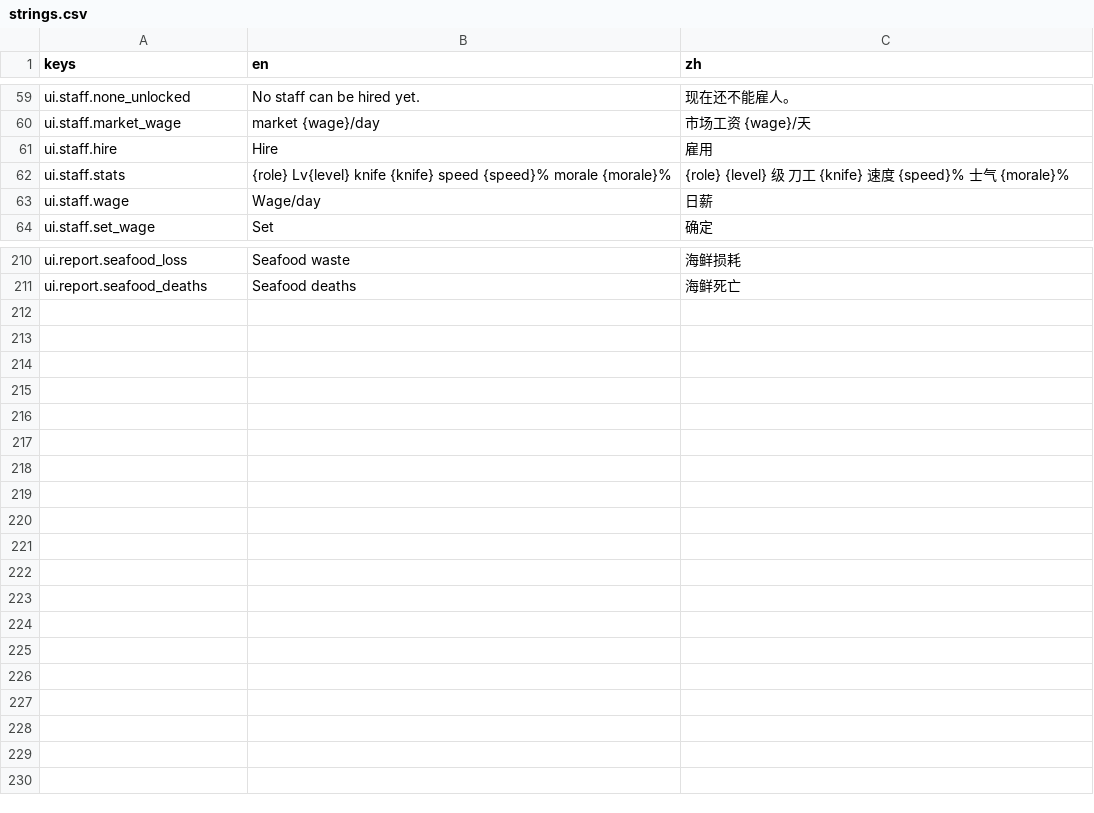
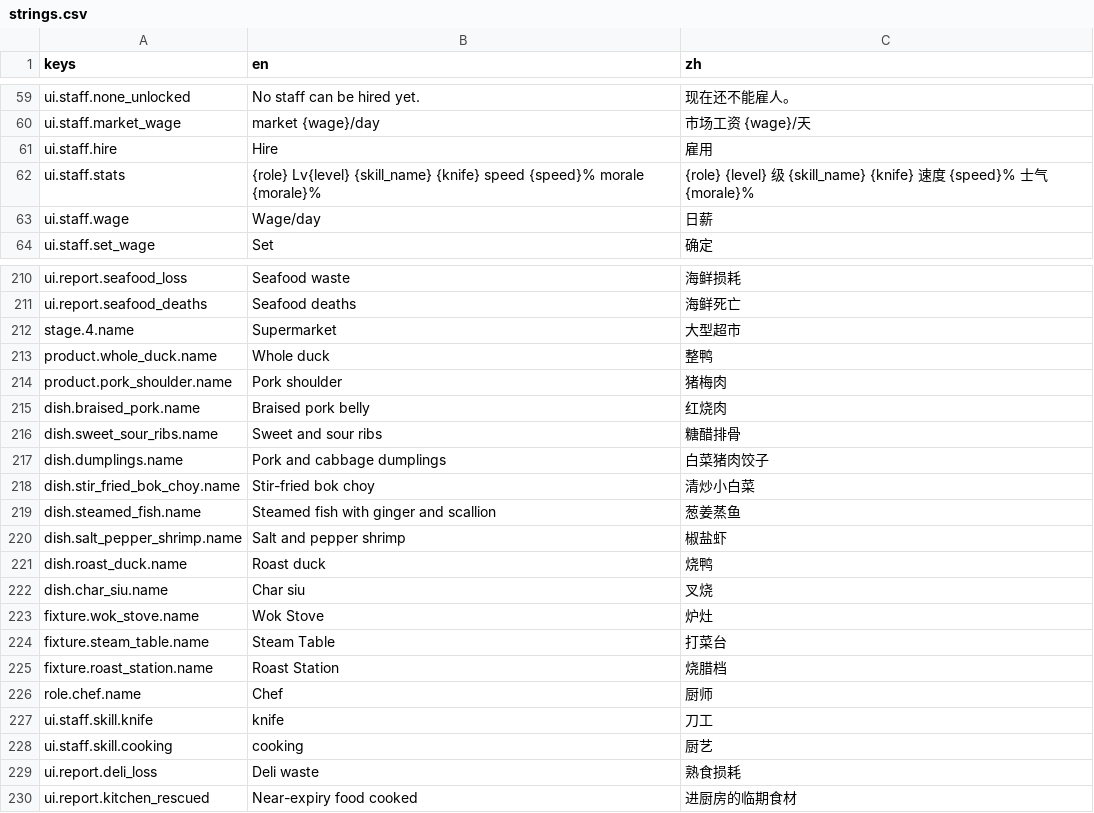
Before and after one commit to jerryliu-playground/chinese-gorcery, a CSV file: game/locale/strings.csv, drawn as a sheet; only a part is shown, gaps mark what is left out.

```diff
--- a/game/locale/strings.csv
+++ b/game/locale/strings.csv
@@ -61,3 +61,3 @@ ui.staff.market_wage,market {wage}/day,市场工资 {wage}/天
 ui.staff.hire,Hire,雇用
-ui.staff.stats,{role} Lv{level}  knife {knife}  speed {speed}%  morale {morale}%,{role} {level} 级  刀工 {knife}  速度 {speed}%  士气 {morale}%
+ui.staff.stats,{role} Lv{level}  {skill_name} {knife}  speed {speed}%  morale {morale}%,{role} {level} 级  {skill_name} {knife}  速度 {speed}%  士气 {morale}%
 ui.staff.wage,Wage/day,日薪
@@ -211 +211,20 @@ ui.report.seafood_loss,Seafood waste,海鲜损耗
 ui.report.seafood_deaths,Seafood deaths,海鲜死亡
+stage.4.name,Supermarket,大型超市
+product.whole_duck.name,Whole duck,整鸭
+product.pork_shoulder.name,Pork shoulder,猪梅肉
+dish.braised_pork.name,Braised pork belly,红烧肉
+dish.sweet_sour_ribs.name,Sweet and sour ribs,糖醋排骨
+dish.dumplings.name,Pork and cabbage dumplings,白菜猪肉饺子
+dish.stir_fried_bok_choy.name,Stir-fried bok choy,清炒小白菜
+dish.steamed_fish.name,Steamed fish with ginger and scallion,葱姜蒸鱼
+dish.salt_pepper_shrimp.name,Salt and pepper shrimp,椒盐虾
+dish.roast_duck.name,Roast duck,烧鸭
+dish.char_siu.name,Char siu,叉烧
+fixture.wok_stove.name,Wok Stove,炉灶
+fixture.steam_table.name,Steam Table,打菜台
+fixture.roast_station.name,Roast Station,烧腊档
+role.chef.name,Chef,厨师
+ui.staff.skill.knife,knife,刀工
+ui.staff.skill.cooking,cooking,厨艺
+ui.report.deli_loss,Deli waste,熟食损耗
+ui.report.kitchen_rescued,Near-expiry food cooked,进厨房的临期食材
```
Also changed, not shown: 26 other files.
